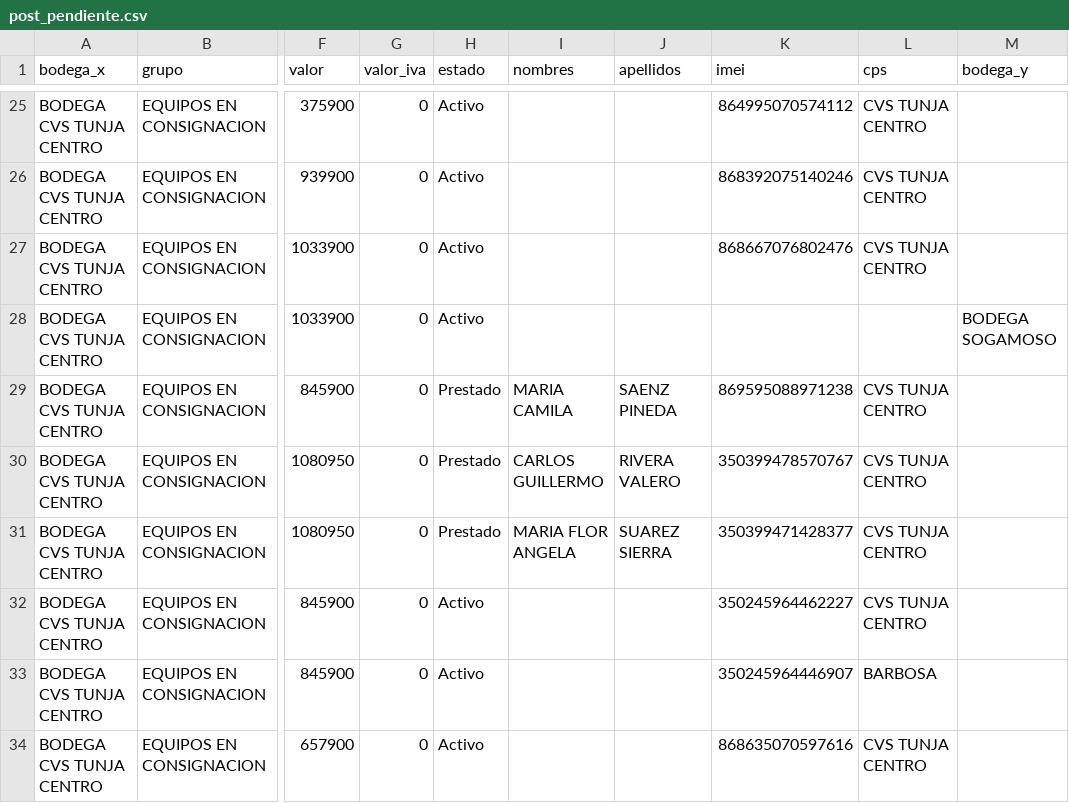
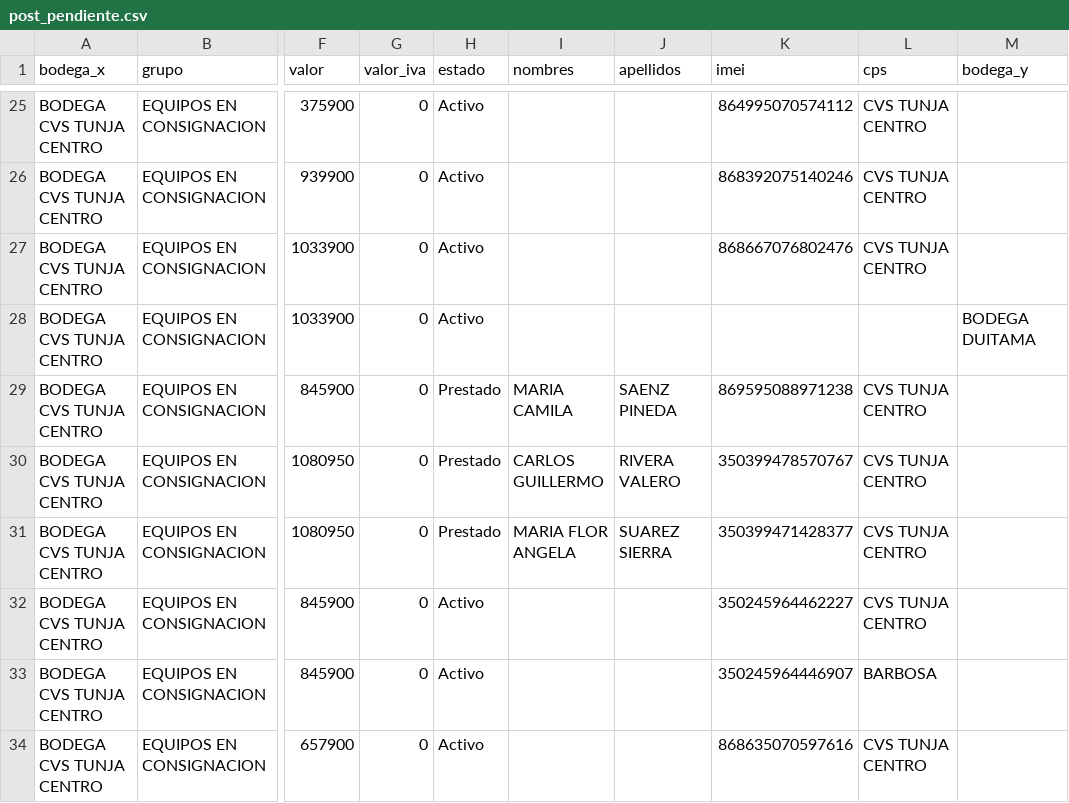
Before and after one commit to lubernu/lefcom, a CSV file: post_pendiente.csv, drawn as a sheet; only a part is shown, gaps mark what is left out; the diff names each change by its address in the sheet, - before the commit and + after, or states it on an @@ line.

Commit message:
Actualización automática: post_pendiente.csv

```diff
--- a/post_pendiente.csv
+++ b/post_pendiente.csv
-M28 (bodega_y): BODEGA SOGAMOSO
+M28 (bodega_y): BODEGA DUITAMA
```
